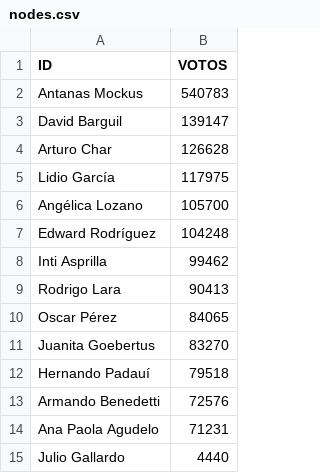
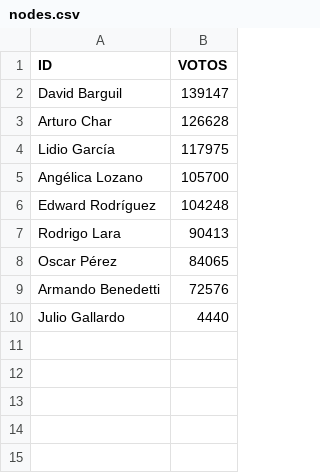
Before and after one commit to santiagoconde0/sabemosLoQueHiciste, a CSV file: data/nodes.csv, drawn as a sheet; the diff names each change by its address in the sheet, - before the commit and + after, or states it on an @@ line.

```diff
--- a/data/nodes.csv
+++ b/data/nodes.csv
-row 2: Antanas Mockus | 540783
-row 8: Inti Asprilla | 99462
-row 11: Juanita Goebertus | 83270
-row 12: Hernando Padauí | 79518
-row 14: Ana Paola Agudelo | 71231
```
Also changed, not shown: 3 other files.
